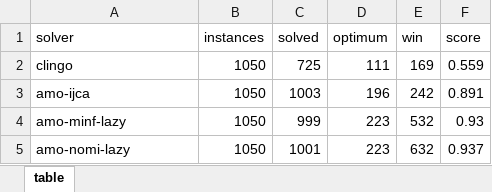
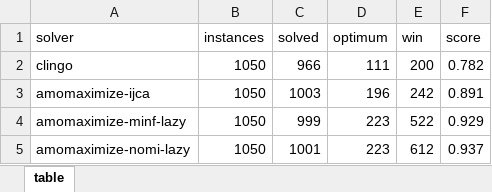
Before and after one commit to instafiore/AMOSUM, an Excel workbook: experiments/results/JLS/results_xlsx/overall.xlsx, sheet table, drawn as a sheet; values as stored, in another font and other column widths than the file's, no borders; the diff names each change by its address in the sheet, - before the commit and + after, or states it on an @@ line.

```diff
--- a/experiments/results/JLS/results_xlsx/overall.xlsx (sheet table)
+++ b/experiments/results/JLS/results_xlsx/overall.xlsx (sheet table)
-C2 (solved): 725
+C2 (solved): 966
-E2 (win): 169
+E2 (win): 200
-F2 (score): 0.559
+F2 (score): 0.782
-A3 (solver): amo-ijca
+A3 (solver): amomaximize-ijca
-A4 (solver): amo-minf-lazy
+A4 (solver): amomaximize-minf-lazy
-E4 (win): 532
+E4 (win): 522
-F4 (score): 0.93
+F4 (score): 0.929
-A5 (solver): amo-nomi-lazy
+A5 (solver): amomaximize-nomi-lazy
-E5 (win): 632
+E5 (win): 612
```
Also changed, not shown: experiments/results/JLS/results_xlsx/by_benchmark.xlsx, experiments/results/JLS/results_xlsx/by_family.xlsx, 7 other files.
